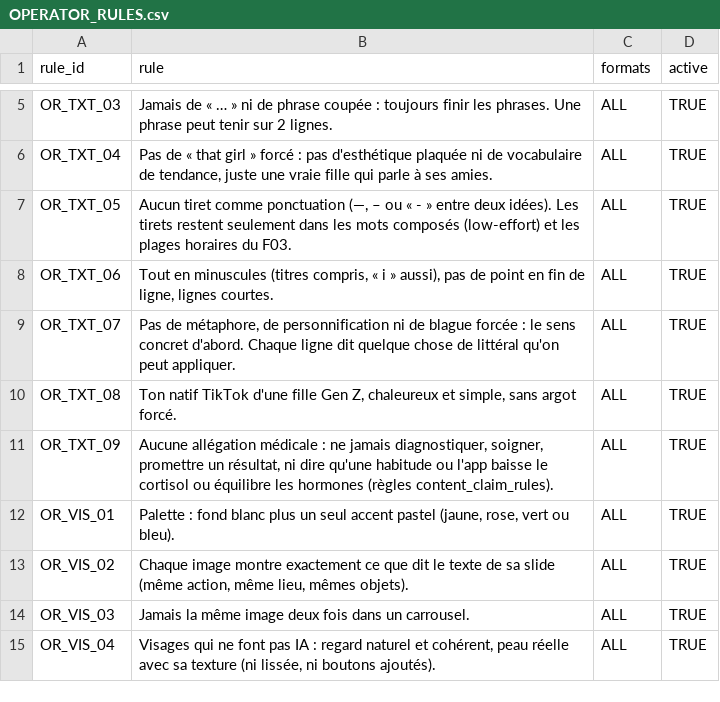
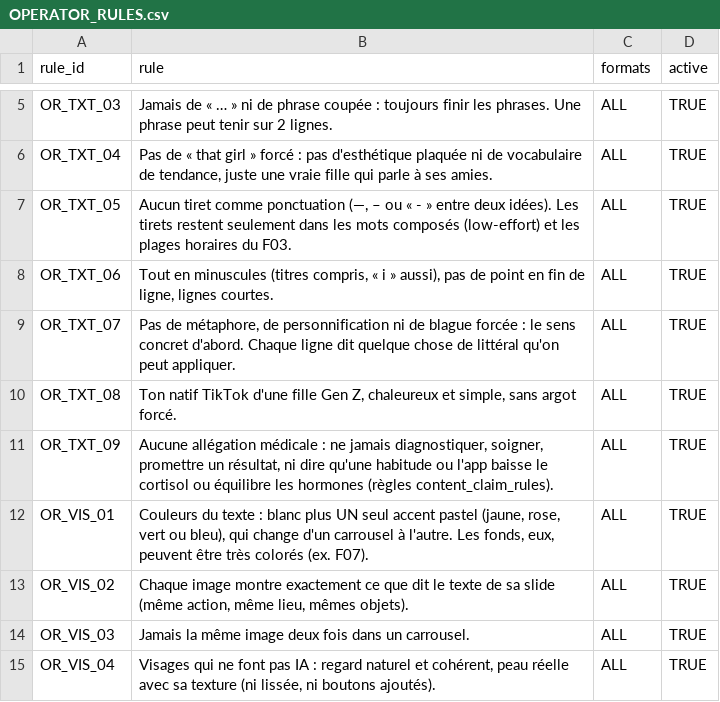
Before and after one commit to 888jos/cortifree-auto-publisher, a CSV file: docs/OPERATOR_RULES.csv, drawn as a sheet; only a part is shown, gaps mark what is left out.

```diff
--- a/docs/OPERATOR_RULES.csv
+++ b/docs/OPERATOR_RULES.csv
@@ -11,3 +11,3 @@ OR_TXT_08,"Ton natif TikTok d'une fille Gen Z, chaleureux et simple, sans argot
 OR_TXT_09,"Aucune allégation médicale : ne jamais diagnostiquer, soigner, promettre un résultat, ni dire qu'une habitude ou l'app baisse le cortisol ou équilibre les hormones (règles content_claim_rules).",ALL,TRUE
-OR_VIS_01,"Palette : fond blanc plus un seul accent pastel (jaune, rose, vert ou bleu).",ALL,TRUE
+OR_VIS_01,"Couleurs du texte : blanc plus UN seul accent pastel (jaune, rose, vert ou bleu), qui change d'un carrousel à l'autre. Les fonds, eux, peuvent être très colorés (ex. F07).",ALL,TRUE
 OR_VIS_02,"Chaque image montre exactement ce que dit le texte de sa slide (même action, même lieu, mêmes objets).",ALL,TRUE
```
